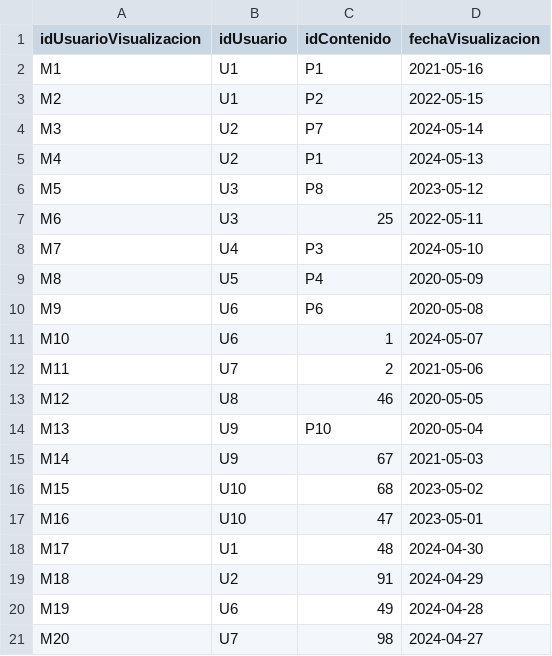
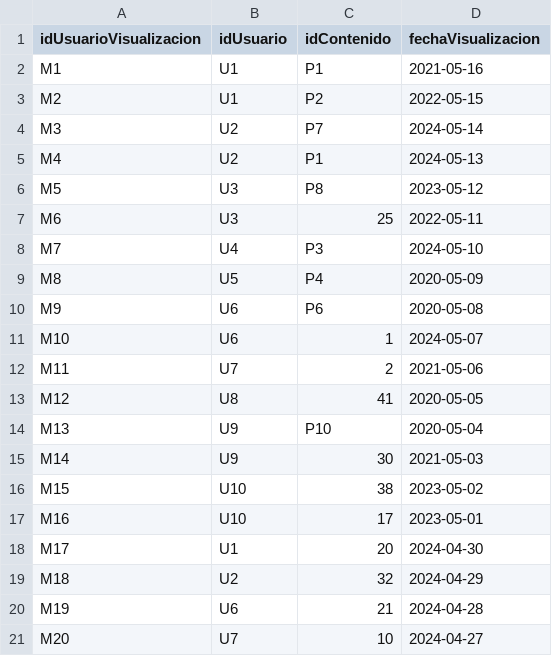
Before and after one commit to camilodelgado23/Archivos.csv, a CSV file: MIRA.csv, drawn as a sheet.

Commit message:
Update MIRA.csv

```diff
--- a/MIRA.csv
+++ b/MIRA.csv
@@ -12,10 +12,10 @@ M10,U6,1,2024-05-07
 M11,U7,2,2021-05-06
-M12,U8,46,2020-05-05
+M12,U8,41,2020-05-05
 M13,U9,P10,2020-05-04
-M14,U9,67,2021-05-03
-M15,U10,68,2023-05-02
-M16,U10,47,2023-05-01
-M17,U1,48,2024-04-30
-M18,U2,91,2024-04-29
-M19,U6,49,2024-04-28
-M20,U7,98,2024-04-27
+M14,U9,30,2021-05-03
+M15,U10,38,2023-05-02
+M16,U10,17,2023-05-01
+M17,U1,20,2024-04-30
+M18,U2,32,2024-04-29
+M19,U6,21,2024-04-28
+M20,U7,10,2024-04-27
```
